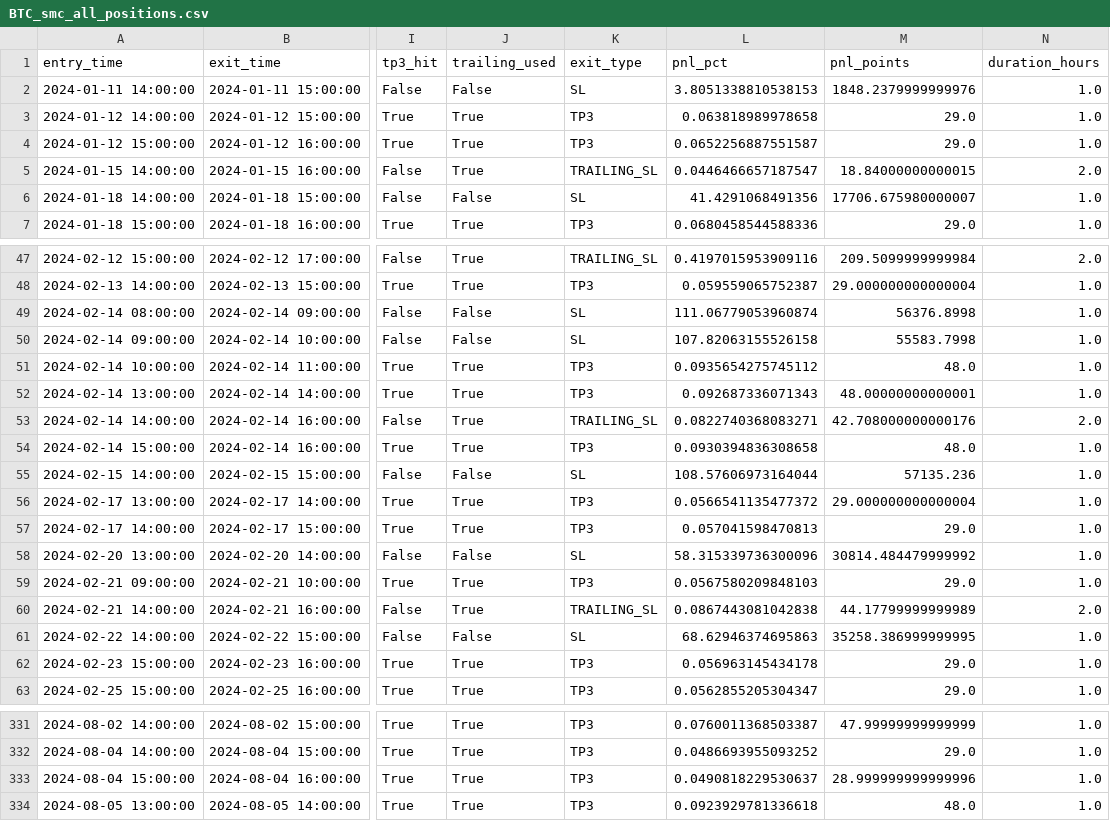
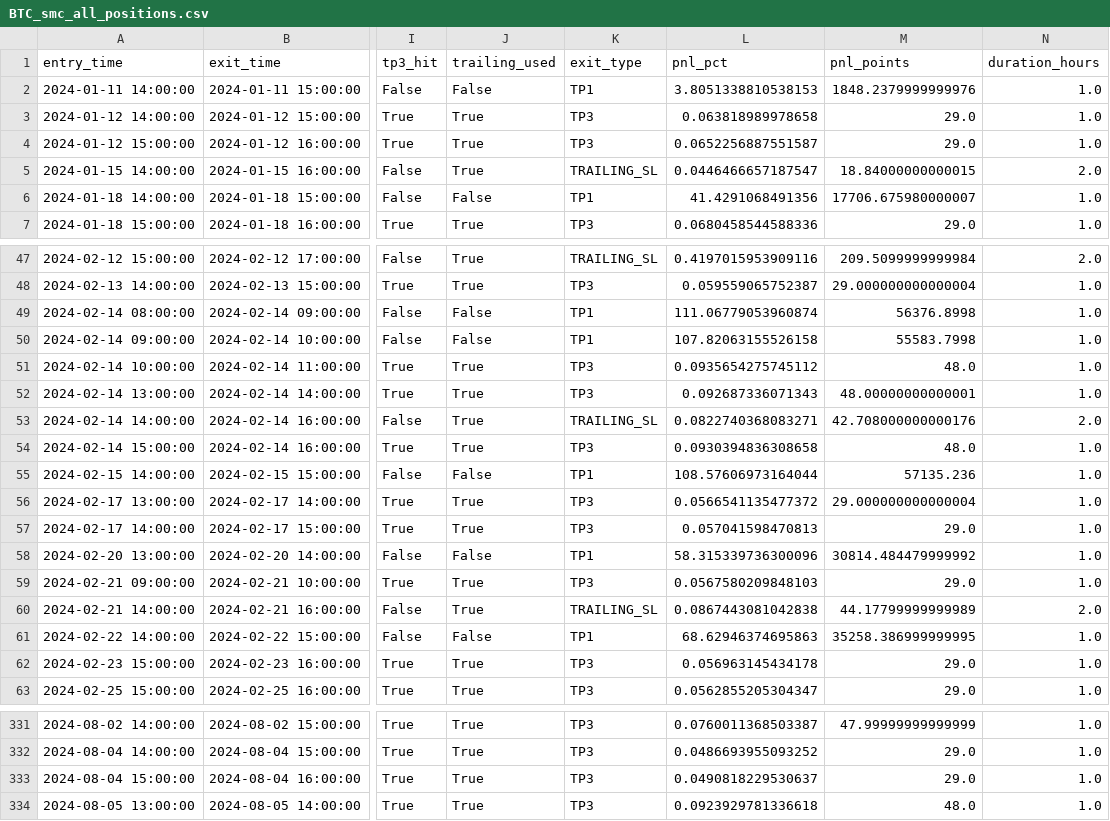
Before and after one commit to Muhammed77741/main, a CSV file: crypto_backtest_project/results/BTC_smc_all_positions.csv, drawn as a sheet; only a part is shown, gaps mark what is left out; the diff covers the shown part only; the diff names each change by its address in the sheet, - before the commit and + after, or states it on an @@ line.

```diff
--- a/crypto_backtest_project/results/BTC_smc_all_positions.csv
+++ b/crypto_backtest_project/results/BTC_smc_all_positions.csv
-K2 (exit_type): SL
+K2 (exit_type): TP1
-K6 (exit_type): SL
+K6 (exit_type): TP1
-K49:K50 (exit_type): SL
+K49:K50 (exit_type): TP1
-K55 (exit_type): SL
+K55 (exit_type): TP1
-K58 (exit_type): SL
+K58 (exit_type): TP1
-K61 (exit_type): SL
+K61 (exit_type): TP1
-M333 (pnl_points): 28.999999999999996
+M333 (pnl_points): 29.0
```
Also changed, not shown: 23 edited cells elsewhere in this file, crypto_backtest_project/results/BTC_smc_backtest_results.csv, crypto_backtest_project/results/ETH_smc_all_positions.csv, 4 other files.
